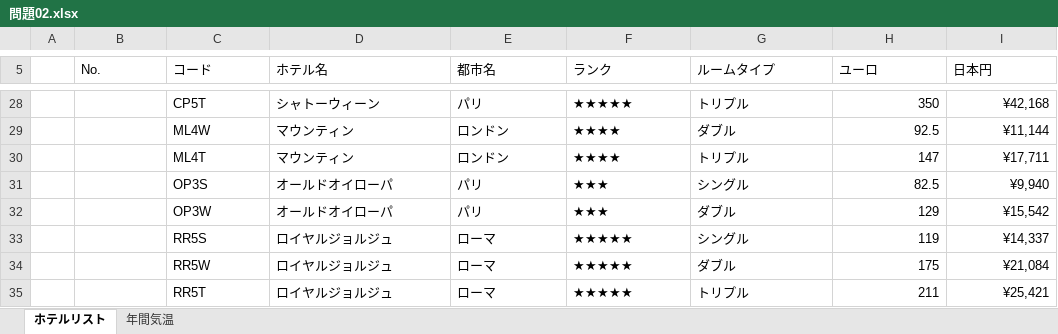
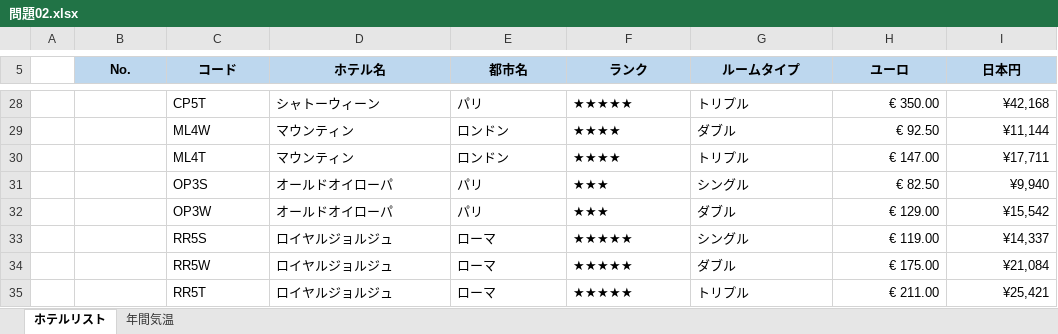
Before and after one commit to TribrigadeKits/Excel, an Excel workbook: NGUYENTRUONGAN-A202301/問題２/問題02.xlsx, sheet ホテルリスト, drawn as a sheet; only a part is shown, gaps mark what is left out; values as stored, in another font and other column widths than the file's, no borders; conditional formats not drawn; the diff covers the shown part only; the diff names each change by its address in the sheet, - before the commit and + after, or states it on an @@ line.

```diff
--- a/NGUYENTRUONGAN-A202301/問題２/問題02.xlsx (sheet ホテルリスト)
+++ b/NGUYENTRUONGAN-A202301/問題２/問題02.xlsx (sheet ホテルリスト)
@@ B5:I5 fill: none → #BDD7EE, bold: off → on, alignment: left → center @@
-H28 (ユーロ): 350
+H28 (ユーロ): € 350.00
-H29 (ユーロ): 92.5
+H29 (ユーロ): € 92.50
-H30 (ユーロ): 147
+H30 (ユーロ): € 147.00
-H31 (ユーロ): 82.5
+H31 (ユーロ): € 82.50
-H32 (ユーロ): 129
+H32 (ユーロ): € 129.00
-H33 (ユーロ): 119
+H33 (ユーロ): € 119.00
-H34 (ユーロ): 175
+H34 (ユーロ): € 175.00
-H35 (ユーロ): 211
+H35 (ユーロ): € 211.00
```
Also changed, not shown: 23 edited cells and cell formats elsewhere in this sheet, NGUYENTRUONGAN-A202301/問題３/問題03.xlsx.
